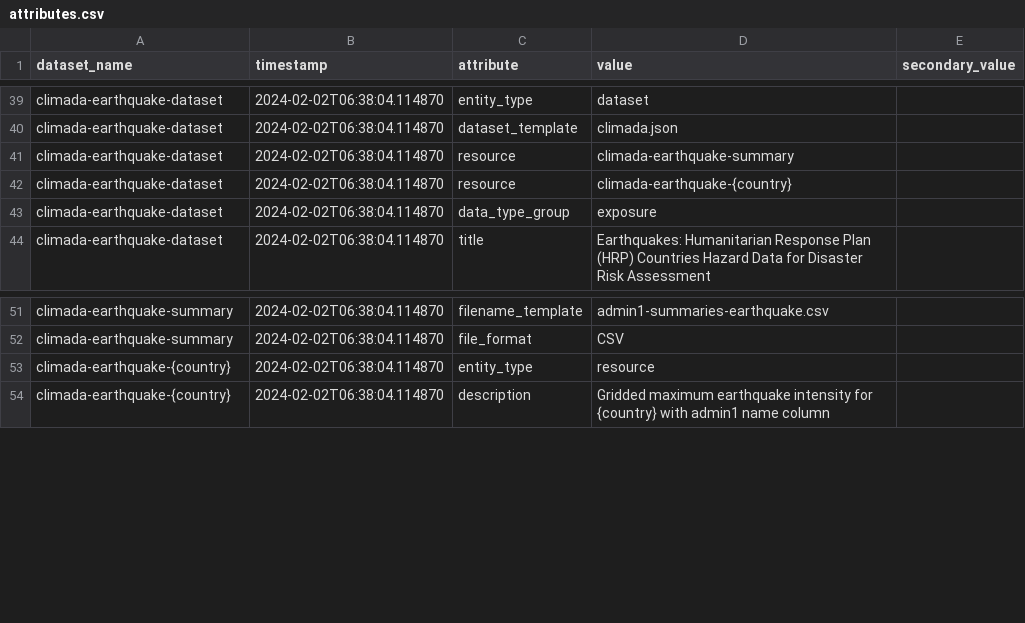
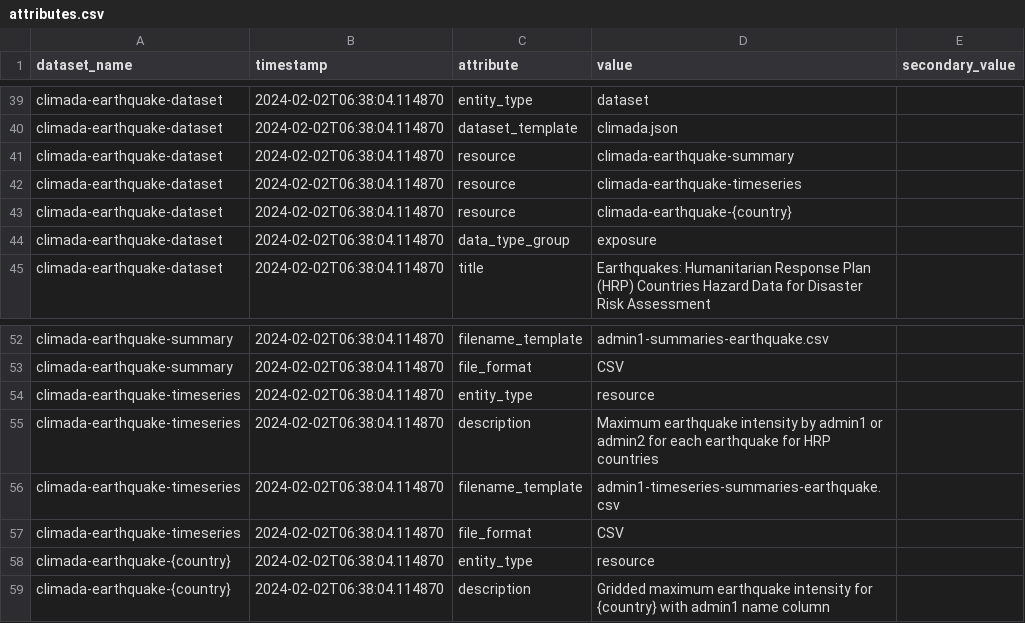
Before and after one commit to OCHA-DAP/hdx-scraper-climada, a CSV file: src/hdx_scraper_climada/metadata/attributes.csv, drawn as a sheet; only a part is shown, gaps mark what is left out.

Commit message:
Creating a dataset (earthquake) with a timeseries in HDX

```diff
--- a/src/hdx_scraper_climada/metadata/attributes.csv
+++ b/src/hdx_scraper_climada/metadata/attributes.csv
@@ -41,2 +41,3 @@ climada-earthquake-dataset,2024-02-02T06:38:04.114870,dataset_template,"climada.
 climada-earthquake-dataset,2024-02-02T06:38:04.114870,resource,"climada-earthquake-summary",
+climada-earthquake-dataset,2024-02-02T06:38:04.114870,resource,"climada-earthquake-timeseries",
 climada-earthquake-dataset,2024-02-02T06:38:04.114870,resource,"climada-earthquake-{country}",
@@ -52,2 +53,6 @@ climada-earthquake-summary,2024-02-02T06:38:04.114870,filename_template,"admin1-
 climada-earthquake-summary,2024-02-02T06:38:04.114870,file_format,"CSV",
+climada-earthquake-timeseries,2024-02-02T06:38:04.114870,entity_type,"resource",
+climada-earthquake-timeseries,2024-02-02T06:38:04.114870,description,"Maximum earthquake intensity by admin1 or admin2 for each earthquake for HRP countries",
+climada-earthquake-timeseries,2024-02-02T06:38:04.114870,filename_template,"admin1-timeseries-summaries-earthquake.csv",
+climada-earthquake-timeseries,2024-02-02T06:38:04.114870,file_format,"CSV",
 climada-earthquake-{country},2024-02-02T06:38:04.114870,entity_type,"resource",
```
Also changed, not shown: 3 other files.
